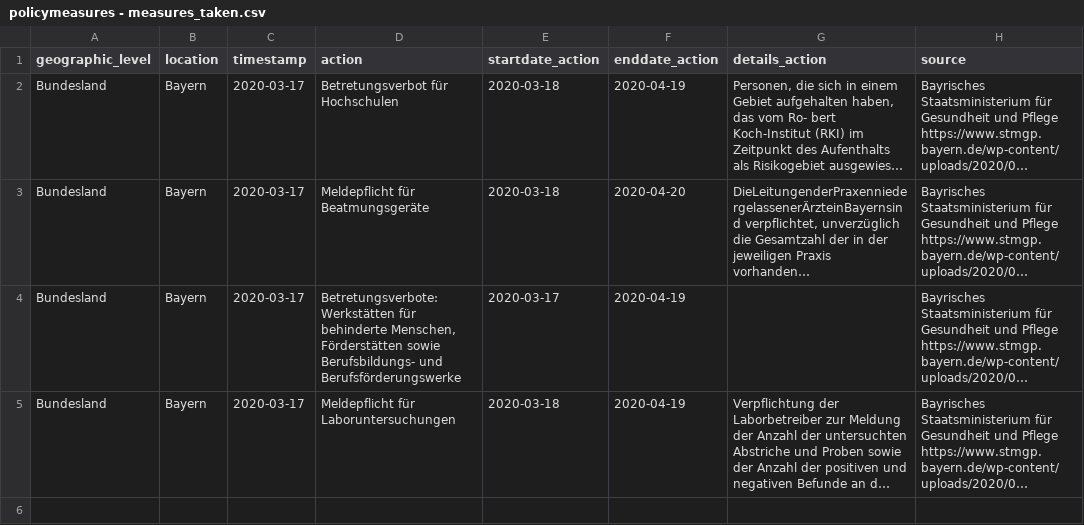
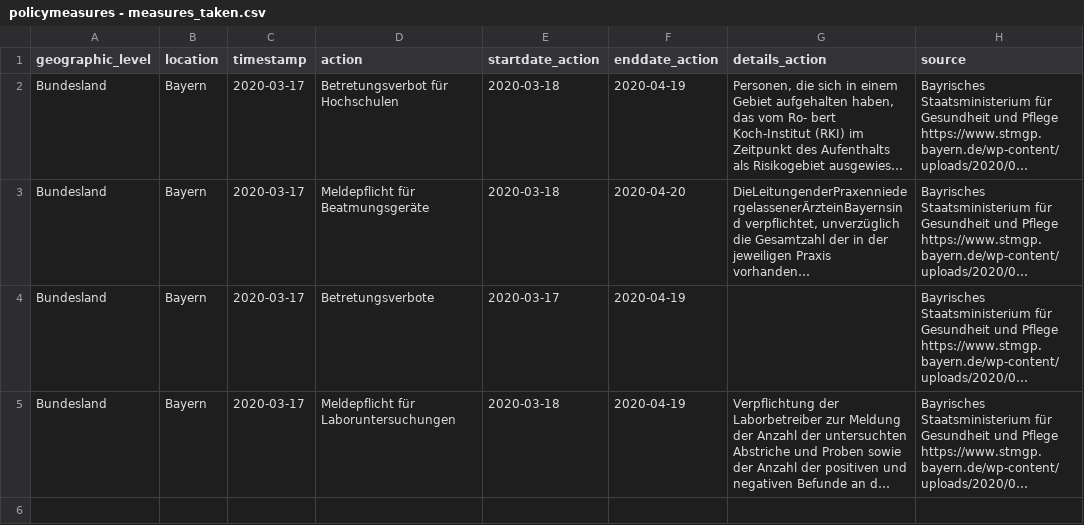
Before and after one commit to DFscript/Covid_19_data_visualisation, a CSV file: data-actions/policymeasures - measures_taken.csv, drawn as a sheet; only a part is shown; long unchanged cells end in …; the diff names each change by its address in the sheet, - before the commit and + after, or states it on an @@ line.

```diff
--- a/data-actions/policymeasures - measures_taken.csv
+++ b/data-actions/policymeasures - measures_taken.csv
-D4 (action): Betretungsverbote: Werkstätten für behinderte Menschen, Förderstätten sowie Berufsbildungs- und Berufsförderungswerke
+D4 (action): Betretungsverbote
```
Also changed, not shown: 2 other files.
